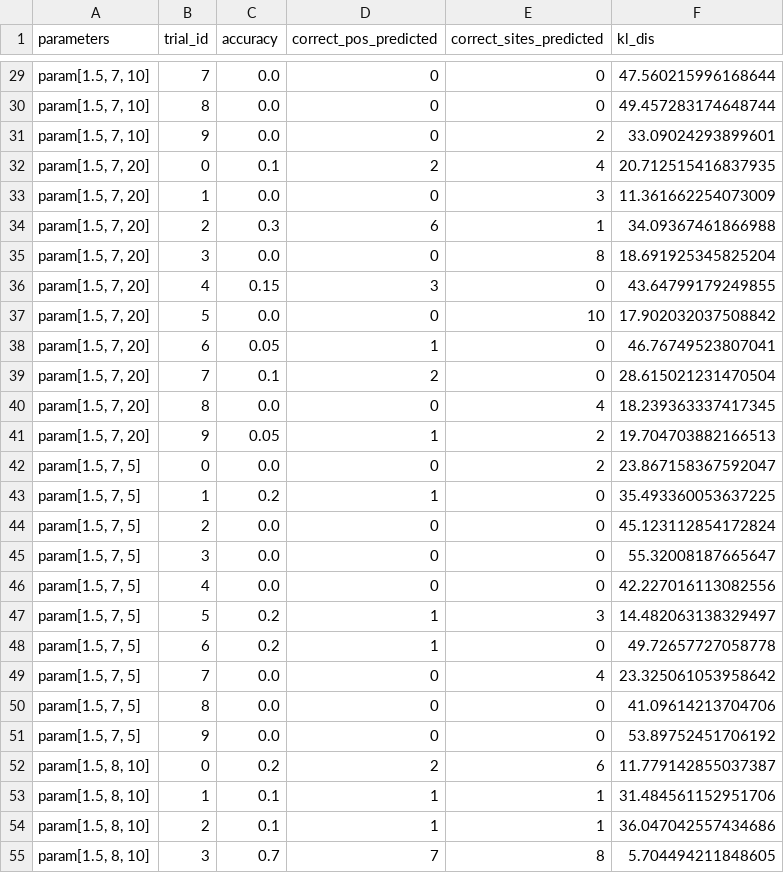
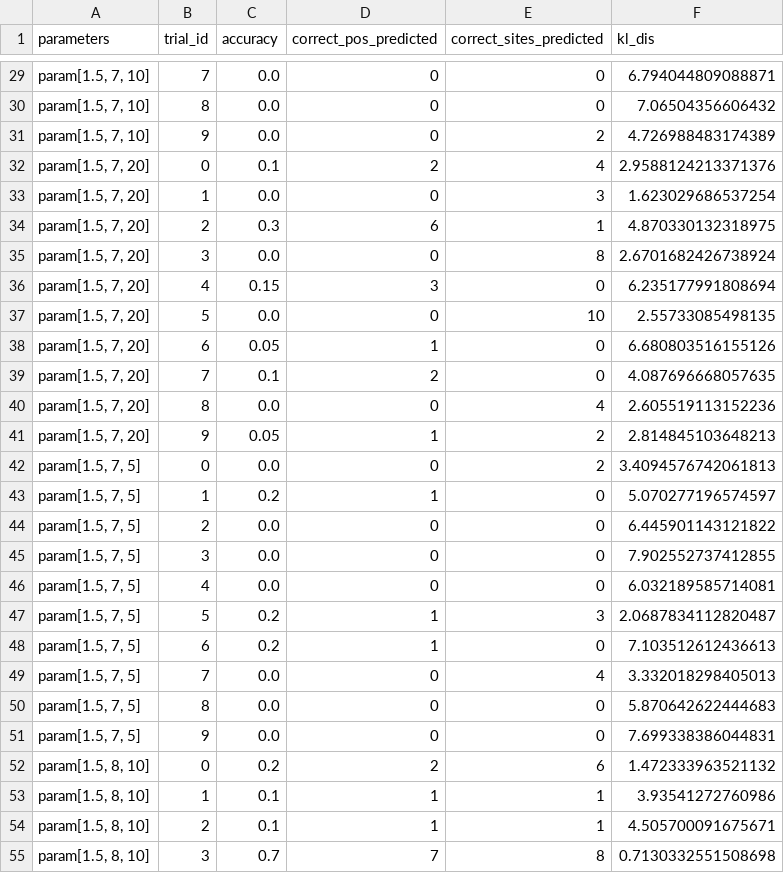
Before and after one commit to EggshellBoom/MotifFInding, a TSV file: output(top=100)/summary.tsv, drawn as a sheet; only a part is shown, gaps mark what is left out; the diff covers the shown part only; the diff names each change by its address in the sheet, - before the commit and + after, or states it on an @@ line.

```diff
--- a/output(top=100)/summary.tsv
+++ b/output(top=100)/summary.tsv
-F29 (kl_dis): 47.560215996168644
+F29 (kl_dis): 6.794044809088871
-F30 (kl_dis): 49.457283174648744
+F30 (kl_dis): 7.06504356606432
-F31 (kl_dis): 33.09024293899601
+F31 (kl_dis): 4.726988483174389
-F32 (kl_dis): 20.712515416837935
+F32 (kl_dis): 2.9588124213371376
-F33 (kl_dis): 11.361662254073009
+F33 (kl_dis): 1.623029686537254
-F34 (kl_dis): 34.09367461866988
+F34 (kl_dis): 4.870330132318975
-F35 (kl_dis): 18.691925345825204
+F35 (kl_dis): 2.6701682426738924
-F36 (kl_dis): 43.64799179249855
+F36 (kl_dis): 6.235177991808694
-F37 (kl_dis): 17.902032037508842
+F37 (kl_dis): 2.55733085498135
-F38 (kl_dis): 46.76749523807041
+F38 (kl_dis): 6.680803516155126
-F39 (kl_dis): 28.615021231470504
+F39 (kl_dis): 4.087696668057635
-F40 (kl_dis): 18.239363337417345
+F40 (kl_dis): 2.605519113152236
-F41 (kl_dis): 19.704703882166513
+F41 (kl_dis): 2.814845103648213
-F42 (kl_dis): 23.867158367592047
+F42 (kl_dis): 3.4094576742061813
-F43 (kl_dis): 35.493360053637225
+F43 (kl_dis): 5.070277196574597
-F44 (kl_dis): 45.123112854172824
+F44 (kl_dis): 6.445901143121822
-F45 (kl_dis): 55.32008187665647
+F45 (kl_dis): 7.902552737412855
-F46 (kl_dis): 42.227016113082556
+F46 (kl_dis): 6.032189585714081
-F47 (kl_dis): 14.482063138329497
+F47 (kl_dis): 2.0687834112820487
-F48 (kl_dis): 49.72657727058778
+F48 (kl_dis): 7.103512612436613
-F49 (kl_dis): 23.325061053958642
+F49 (kl_dis): 3.332018298405013
-F50 (kl_dis): 41.09614213704706
+F50 (kl_dis): 5.870642622444683
-F51 (kl_dis): 53.89752451706192
+F51 (kl_dis): 7.699338386044831
-F52 (kl_dis): 11.779142855037387
+F52 (kl_dis): 1.472333963521132
-F53 (kl_dis): 31.484561152951706
+F53 (kl_dis): 3.93541272760986
-F54 (kl_dis): 36.047042557434686
+F54 (kl_dis): 4.505700091675671
-F55 (kl_dis): 5.704494211848605
+F55 (kl_dis): 0.7130332551508698
```
Also changed, not shown: 43 edited cells elsewhere in this file, output(top=10)/summary.tsv.
